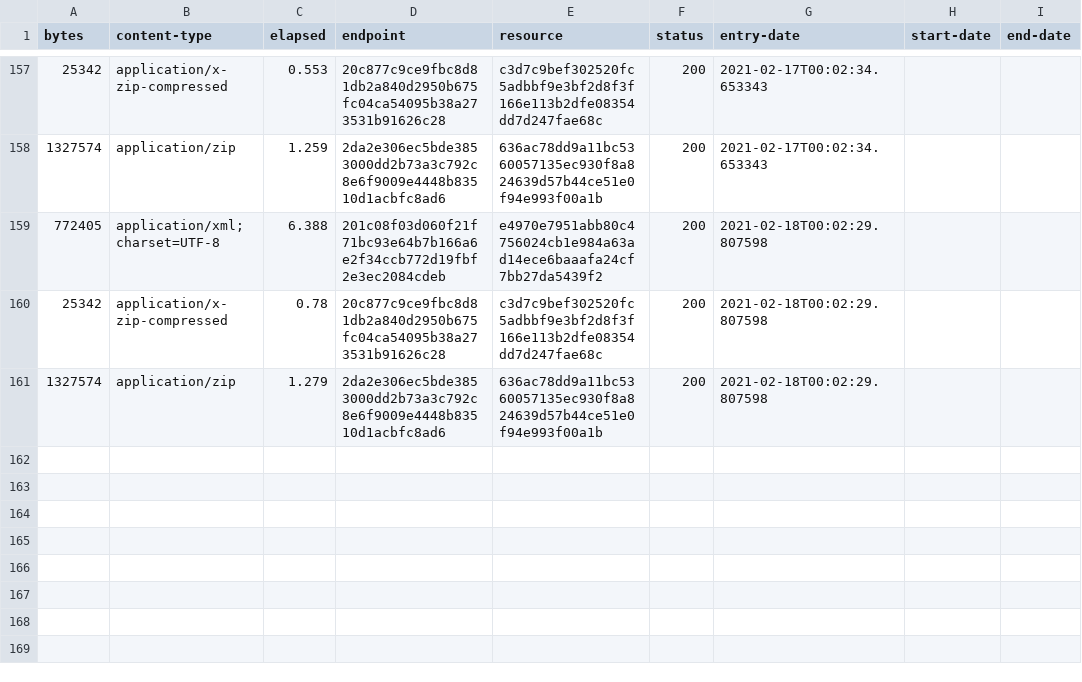
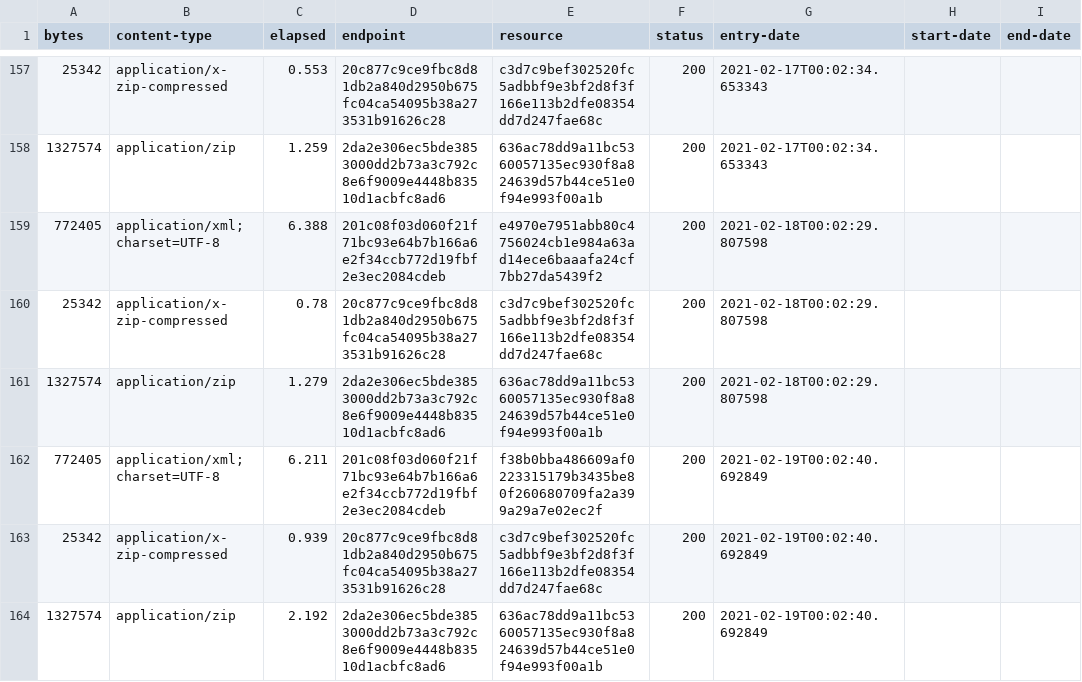
Before and after one commit to digital-land/brownfield-site-collection, a CSV file: collection/log.csv, drawn as a sheet; only a part is shown, gaps mark what is left out.

Commit message:
Collection 2021-02-19

```diff
--- a/collection/log.csv
+++ b/collection/log.csv
@@ -161 +161,4 @@ bytes,content-type,elapsed,endpoint,resource,status,entry-date,start-date,end-da
 1327574,application/zip,1.279,2da2e306ec5bde3853000dd2b73a3c792c8e6f9009e4448b83510d1acbfc8ad6,636ac78dd9a11bc5360057135ec930f8a824639d57b44ce51e0f94e993f00a1b,200,2021-02-18T00:02:29.807598,,
+772405,application/xml;charset=UTF-8,6.211,201c08f03d060f21f71bc93e64b7b166a6e2f34ccb772d19fbf2e3ec2084cdeb,f38b0bba486609af0223315179b3435be80f260680709fa2a399a29a7e02ec2f,200,2021-02-19T00:02:40.692849,,
+25342,application/x-zip-compressed,0.939,20c877c9ce9fbc8d81db2a840d2950b675fc04ca54095b38a273531b91626c28,c3d7c9bef302520fc5adbbf9e3bf2d8f3f166e113b2dfe08354dd7d247fae68c,200,2021-02-19T00:02:40.692849,,
+1327574,application/zip,2.192,2da2e306ec5bde3853000dd2b73a3c792c8e6f9009e4448b83510d1acbfc8ad6,636ac78dd9a11bc5360057135ec930f8a824639d57b44ce51e0f94e993f00a1b,200,2021-02-19T00:02:40.692849,,
```
Also changed, not shown: collection/resource.csv, 1 other file.
